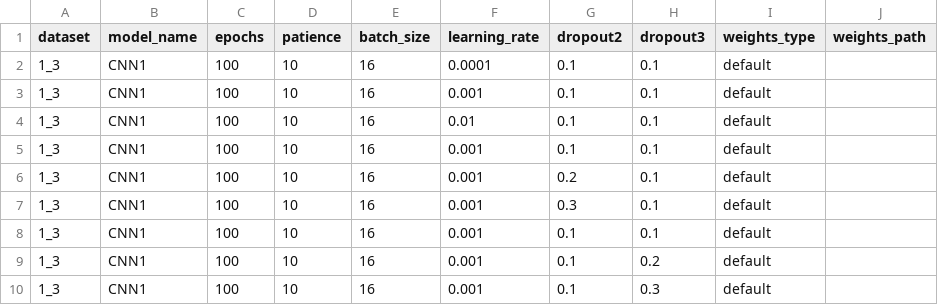
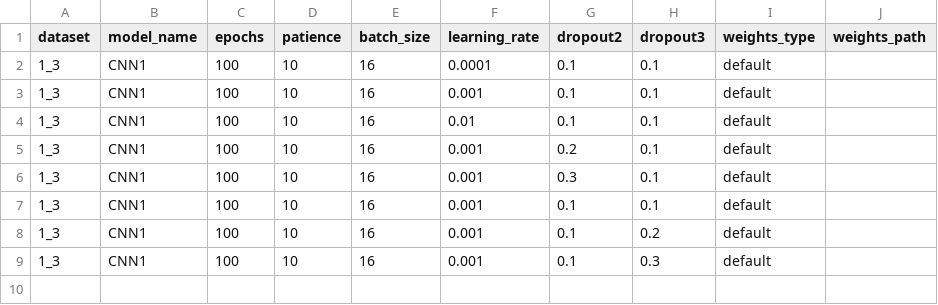
Before and after one commit to khaczkiewicz/instrument-recognition-project, a CSV file: sieci/cnn1/configurations.csv, drawn as a sheet.

```diff
--- a/sieci/cnn1/configurations.csv
+++ b/sieci/cnn1/configurations.csv
@@ -4,3 +4,2 @@ dataset;model_name;epochs;patience;batch_size;learning_rate;dropout2;dropout3;we
 1_3;CNN1;100;10;16;0.01;0.1;0.1;default;
-1_3;CNN1;100;10;16;0.001;0.1;0.1;default;
 1_3;CNN1;100;10;16;0.001;0.2;0.1;default;
```
Also changed, not shown: sieci/resnet18/wyniki/wyniki.csv, 57 other files.
